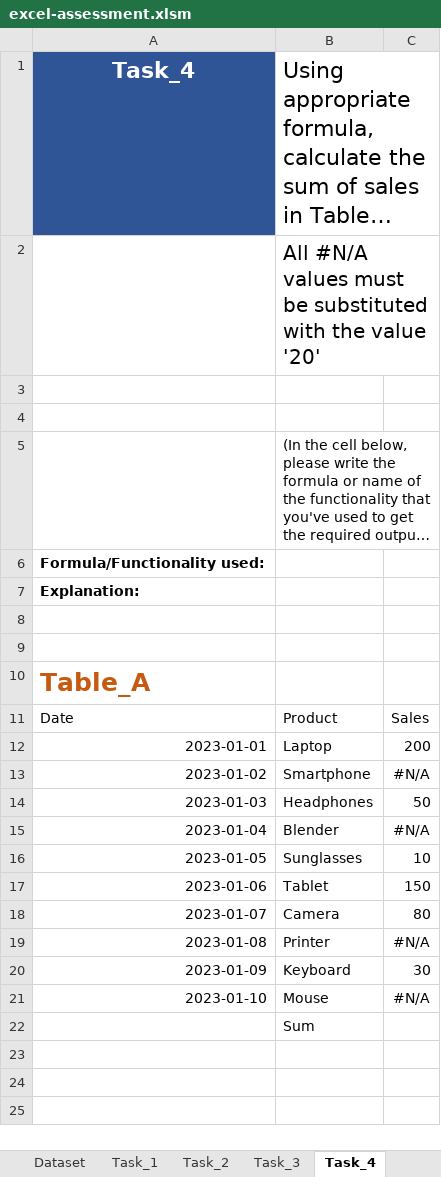
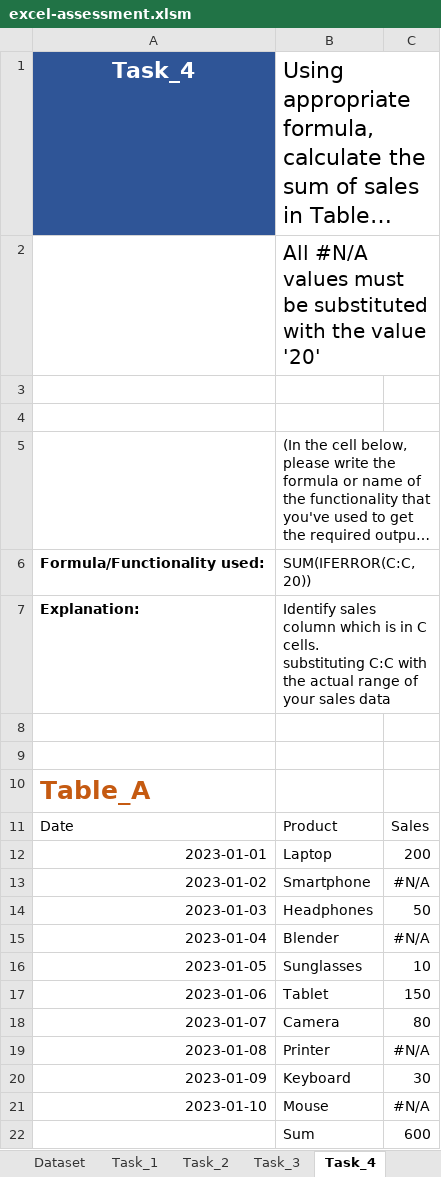
Before and after one commit to Viswa2001/Mapup_DA_Assessment, an Excel workbook: submissions/excel-assessment.xlsm, sheet Task_4, drawn as a sheet; long unchanged cells end in …; values as stored, in another font and other column widths than the file's, no borders; ↵ is a line break in a cell; the diff names each change by its address in the sheet, - before the commit and + after, or states it on an @@ line.

```diff
--- a/submissions/excel-assessment.xlsm (sheet Task_4)
+++ b/submissions/excel-assessment.xlsm (sheet Task_4)
-B6: (empty)
+B6: SUM(IFERROR(C:C, 20))
-B7: (empty)
+B7: Identify sales column which is in C cells. ↵ substituting C:C with the actual range of your sales data
-C22: (empty)
+C22: 600
```
Also changed, not shown: sheet Task_3, sheet Task_2, sheet Dataset, sheet Task_5, sheet Task_1.
